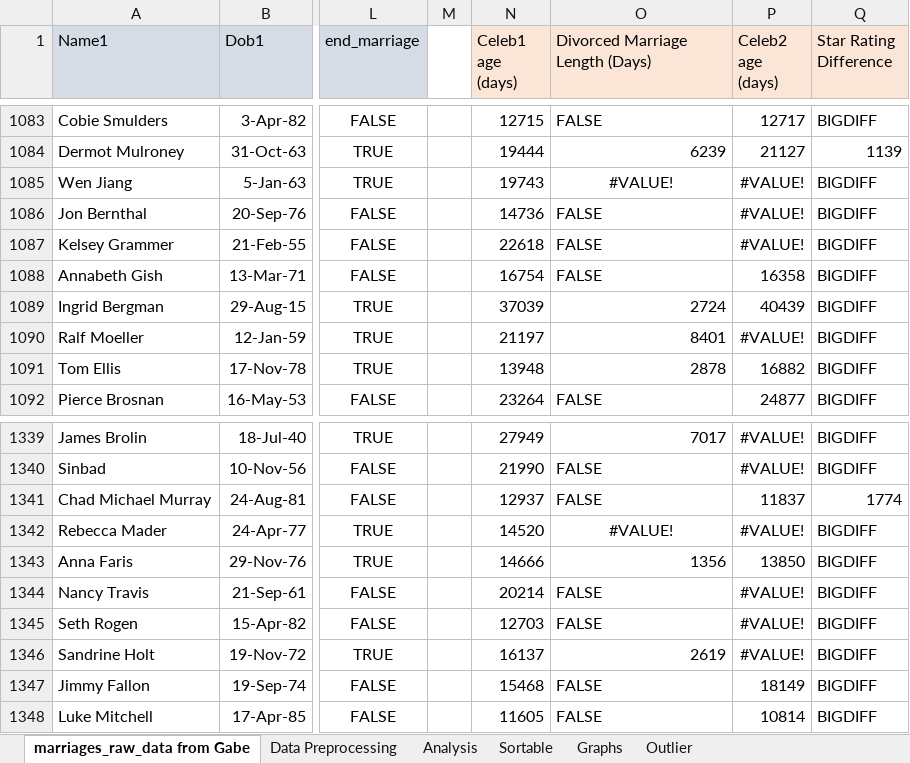
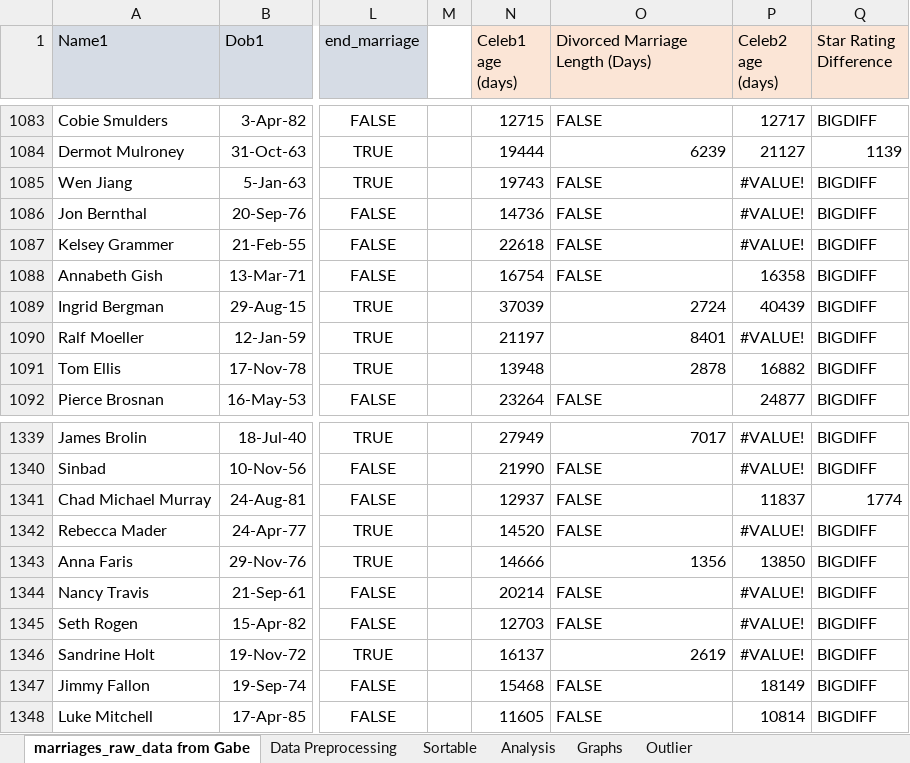
Before and after one commit to UCB-ISchool/i-school-data-science-competition-spring-2017-prestige-worldwide, an Excel workbook: 3. data processing/Divorce_PrestigeWorldwide_01_24_2017 v5.xlsx, sheet marriages_raw_data from Gabe, drawn as a sheet; only a part is shown, gaps mark what is left out; values as stored, in another font and other column widths than the file's, no borders; the diff covers the shown part only; the diff names each change by its address in the sheet, - before the commit and + after, or states it on an @@ line.

Commit message:
browsable sheets

```diff
--- a/3. data processing/Divorce_PrestigeWorldwide_01_24_2017 v5.xlsx (sheet marriages_raw_data from Gabe)
+++ b/3. data processing/Divorce_PrestigeWorldwide_01_24_2017 v5.xlsx (sheet marriages_raw_data from Gabe)
@@ sheet tab order changed: marriages_raw_data from Gabe | Data Preprocessing | Sortable | Analysis | Graphs | Outlier @@
-O1085 (Divorced Marriage Length (Days)): #VALUE!
+O1085 (Divorced Marriage Length (Days)): FALSE
-O1085 alignment: center
+O1085 alignment: left
-O1342 (Divorced Marriage Length (Days)): #VALUE!
+O1342 (Divorced Marriage Length (Days)): FALSE
-O1342 alignment: center
+O1342 alignment: left
```
Also changed, not shown: 6 edited cells and cell formats elsewhere in this sheet, sheet Analysis, sheet Graphs, formulas that keep their value, charts or pictures.
